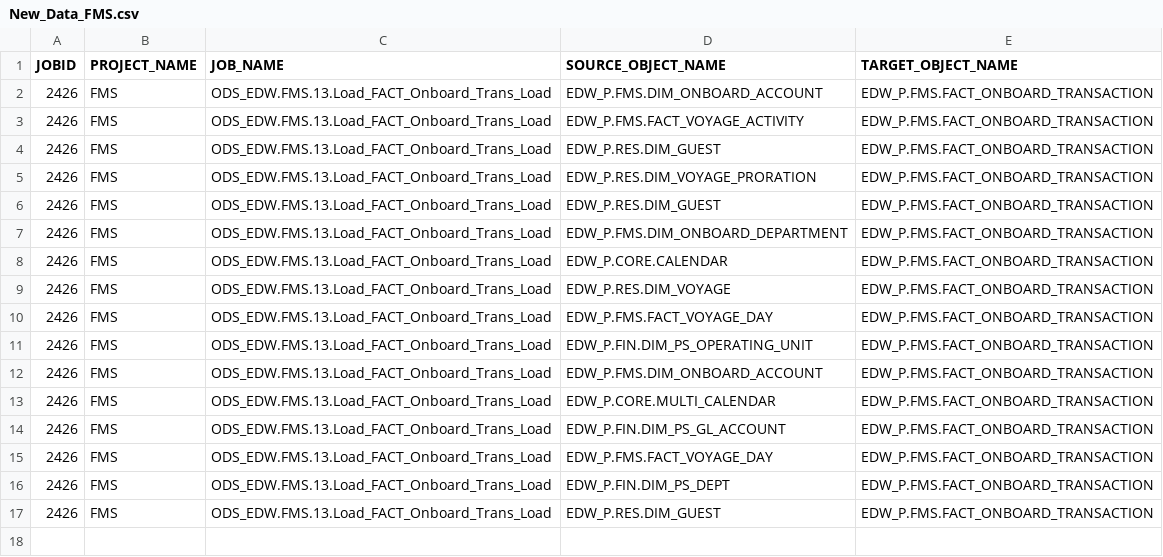
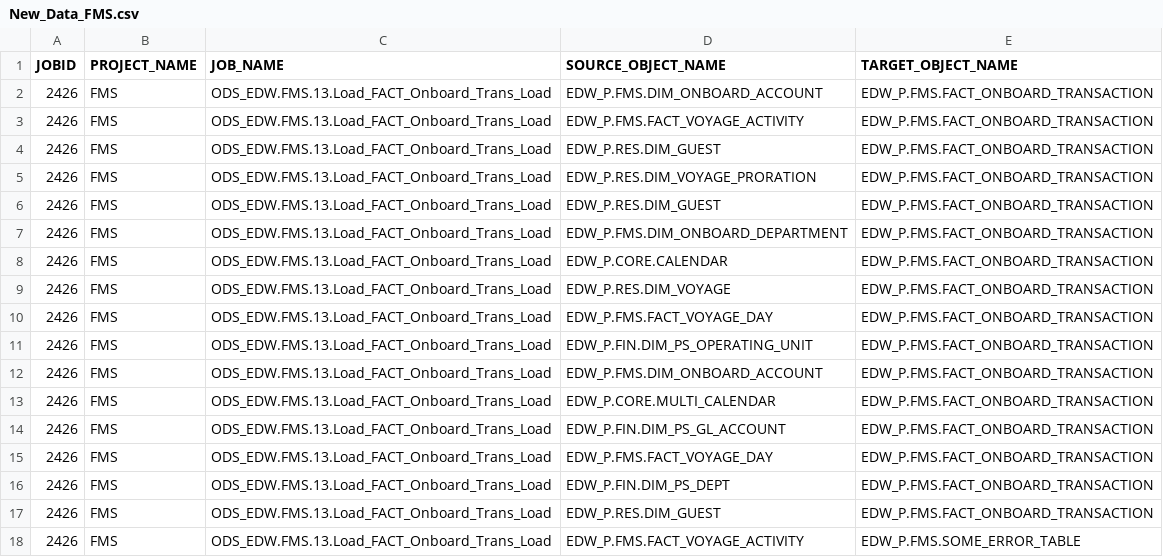
Before and after one commit to varun-5757/etl-dependency-graph, a CSV file: New_Data_FMS.csv, drawn as a sheet; the diff names each change by its address in the sheet, - before the commit and + after, or states it on an @@ line.

Commit message:
Update New_Data_FMS.csv

```diff
--- a/New_Data_FMS.csv
+++ b/New_Data_FMS.csv
+row 18: 2426 | FMS | ODS_EDW.FMS.13.Load_FACT_Onboard_Trans_Load | EDW_P.FMS.FACT_VOYAGE_ACTIVITY | EDW_P.FMS.SOME_ERROR_TABLE
```
